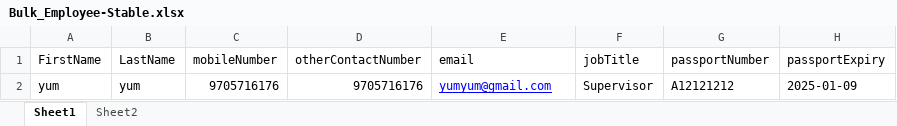
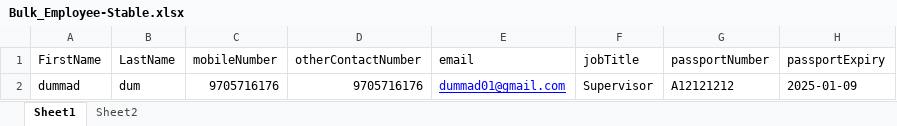
Before and after one commit to StratosAuto/StratosAutomation, an Excel workbook: Auto-IT/Bulk_Employee-Stable.xlsx, sheet Sheet1, drawn as a sheet; only a part is shown; values as stored, in another font and other column widths than the file's, no borders; the diff names each change by its address in the sheet, - before the commit and + after, or states it on an @@ line.

```diff
--- a/Auto-IT/Bulk_Employee-Stable.xlsx (sheet Sheet1)
+++ b/Auto-IT/Bulk_Employee-Stable.xlsx (sheet Sheet1)
-A2 (FirstName): yum
+A2 (FirstName): dummad
-B2 (LastName): yum
+B2 (LastName): dum
-E2 (email): yumyum@gmail.com
+E2 (email): dummad01@gmail.com
```
Also changed, not shown: Auto-IT/Bulk-Provider-Stable.xlsx, 24 other files.
